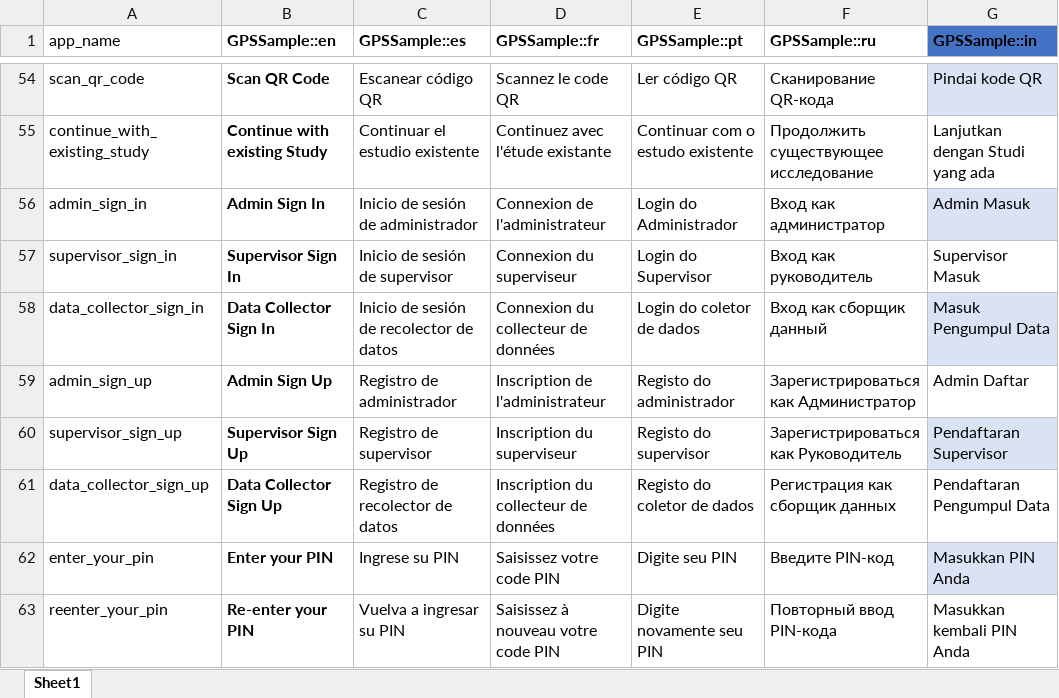
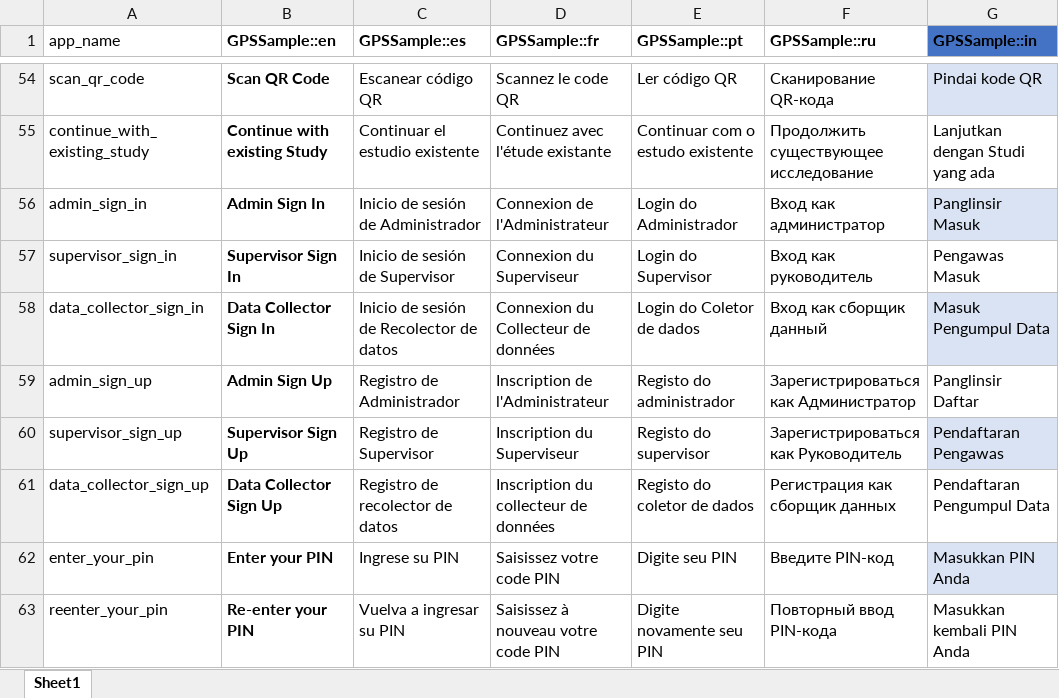
Before and after one commit to GPS-Sample/GPS-Sample, an Excel workbook: translations/translations.xlsx, sheet Sheet1, drawn as a sheet; only a part is shown, gaps mark what is left out; values as stored, in another font and other column widths than the file's, no borders; table styles not drawn; the diff covers the shown part only; the diff names each change by its address in the sheet, - before the commit and + after, or states it on an @@ line.

```diff
--- a/translations/translations.xlsx (sheet Sheet1)
+++ b/translations/translations.xlsx (sheet Sheet1)
-C56 (GPSSample::es): Inicio de sesión de administrador
+C56 (GPSSample::es): Inicio de sesión de Administrador
-D56 (GPSSample::fr): Connexion de l'administrateur
+D56 (GPSSample::fr): Connexion de l'Administrateur
-G56 (GPSSample::in): Admin Masuk
+G56 (GPSSample::in): Panglinsir Masuk
-C57 (GPSSample::es): Inicio de sesión de supervisor
+C57 (GPSSample::es): Inicio de sesión de Supervisor
-D57 (GPSSample::fr): Connexion du superviseur
+D57 (GPSSample::fr): Connexion du Superviseur
-G57 (GPSSample::in): Supervisor Masuk
+G57 (GPSSample::in): Pengawas Masuk
-C58 (GPSSample::es): Inicio de sesión de recolector de datos
+C58 (GPSSample::es): Inicio de sesión de Recolector de datos
-D58 (GPSSample::fr): Connexion du collecteur de données
+D58 (GPSSample::fr): Connexion du Collecteur de données
-E58 (GPSSample::pt): Login do coletor de dados
+E58 (GPSSample::pt): Login do Coletor de dados
-C59 (GPSSample::es): Registro de administrador
+C59 (GPSSample::es): Registro de Administrador
-D59 (GPSSample::fr): Inscription de l'administrateur
+D59 (GPSSample::fr): Inscription de l'Administrateur
-G59 (GPSSample::in): Admin Daftar
+G59 (GPSSample::in): Panglinsir Daftar
-C60 (GPSSample::es): Registro de supervisor
+C60 (GPSSample::es): Registro de Supervisor
-D60 (GPSSample::fr): Inscription du superviseur
+D60 (GPSSample::fr): Inscription du Superviseur
-G60 (GPSSample::in): Pendaftaran Supervisor
+G60 (GPSSample::in): Pendaftaran Pengawas
```
Also changed, not shown: 30 added rows elsewhere in this sheet, 9 other files.
